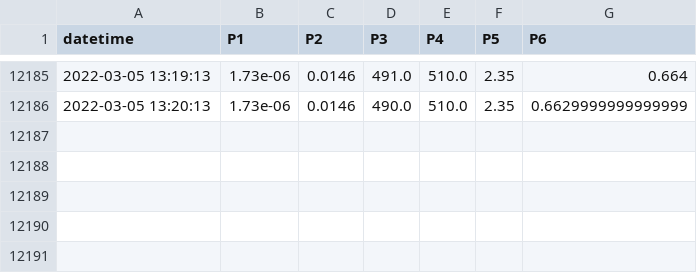
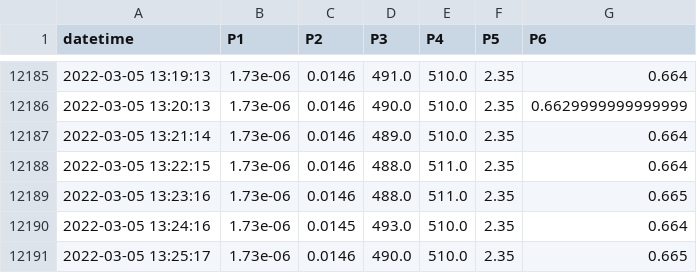
Before and after one commit to SciGEsN/SRC087, a CSV file: data/P.csv, drawn as a sheet; only a part is shown, gaps mark what is left out.

```diff
--- a/data/P.csv
+++ b/data/P.csv
@@ -12186 +12186,6 @@ datetime,P1,P2,P3,P4,P5,P6
 2022-03-05 13:20:13,1.73e-06,0.0146,490.0,510.0,2.35,0.6629999999999999
+2022-03-05 13:21:14,1.73e-06,0.0146,489.0,510.0,2.35,0.664
+2022-03-05 13:22:15,1.73e-06,0.0146,488.0,511.0,2.35,0.664
+2022-03-05 13:23:16,1.73e-06,0.0146,488.0,511.0,2.35,0.665
+2022-03-05 13:24:16,1.73e-06,0.0145,493.0,510.0,2.35,0.664
+2022-03-05 13:25:17,1.73e-06,0.0146,490.0,510.0,2.35,0.665
```
Also changed, not shown: data/T1.csv, data/T2.csv, 9 other files.
